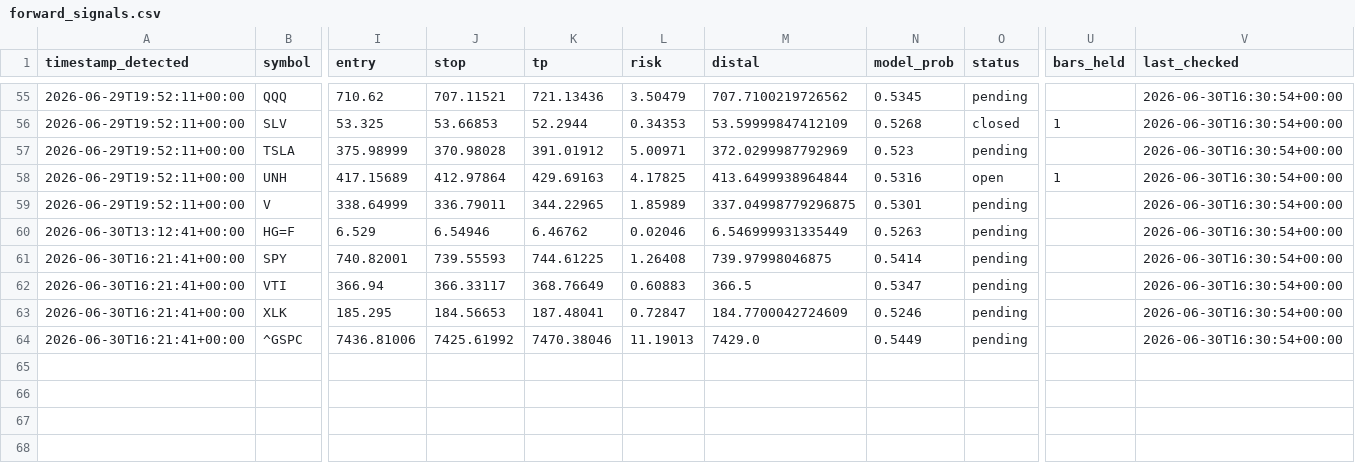
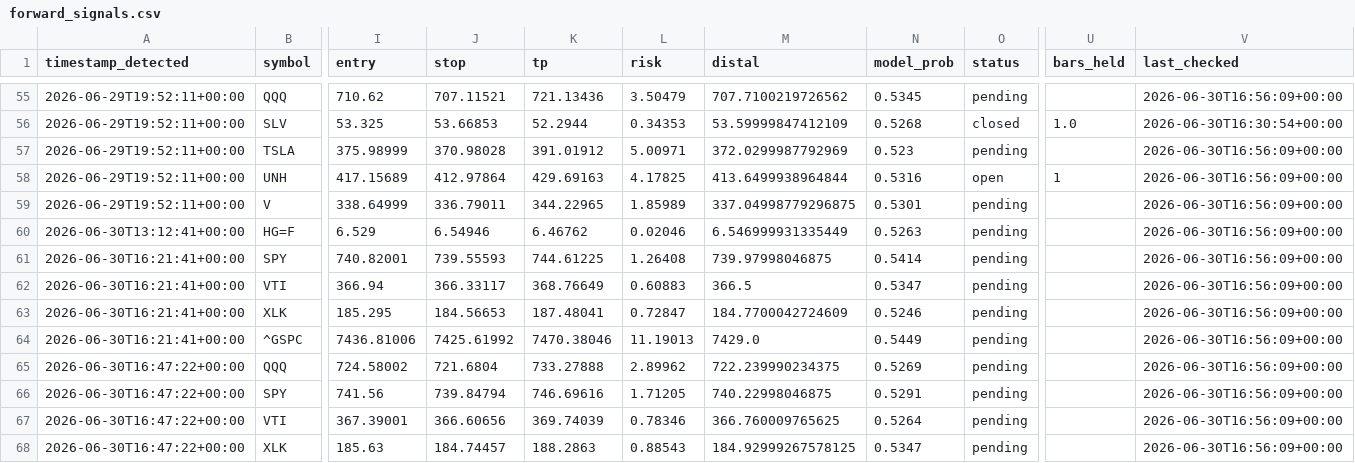
Before and after one commit to anabil-muthmercapital/S-D-learning, a CSV file: data/forward_signals.csv, drawn as a sheet; only a part is shown, gaps mark what is left out; rows hold the shown columns only; the diff covers the shown part only; the diff names each change by its address in the sheet, - before the commit and + after, or states it on an @@ line.

```diff
--- a/data/forward_signals.csv
+++ b/data/forward_signals.csv
-V55 (last_checked): 2026-06-30T16:30:54+00:00
+V55 (last_checked): 2026-06-30T16:56:09+00:00
-U56 (bars_held): 1
+U56 (bars_held): 1.0
-V57:V64 (last_checked): 2026-06-30T16:30:54+00:00
+V57:V64 (last_checked): 2026-06-30T16:56:09+00:00
+row 65: 2026-06-30T16:47:22+00:00 | QQQ | 724.58002 | 721.6804 | 733.27888 | 2.89962 | 722.239990234375 | 0.5269 | pending |  | 2026-06-30T16:56:09+00:00
+row 66: 2026-06-30T16:47:22+00:00 | SPY | 741.56 | 739.84794 | 746.69616 | 1.71205 | 740.22998046875 | 0.5291 | pending |  | 2026-06-30T16:56:09+00:00
+row 67: 2026-06-30T16:47:22+00:00 | VTI | 367.39001 | 366.60656 | 369.74039 | 0.78346 | 366.760009765625 | 0.5264 | pending |  | 2026-06-30T16:56:09+00:00
+row 68: 2026-06-30T16:47:22+00:00 | XLK | 185.63 | 184.74457 | 188.2863 | 0.88543 | 184.92999267578125 | 0.5347 | pending |  | 2026-06-30T16:56:09+00:00
```
Also changed, not shown: 29 edited cells elsewhere in this file.
